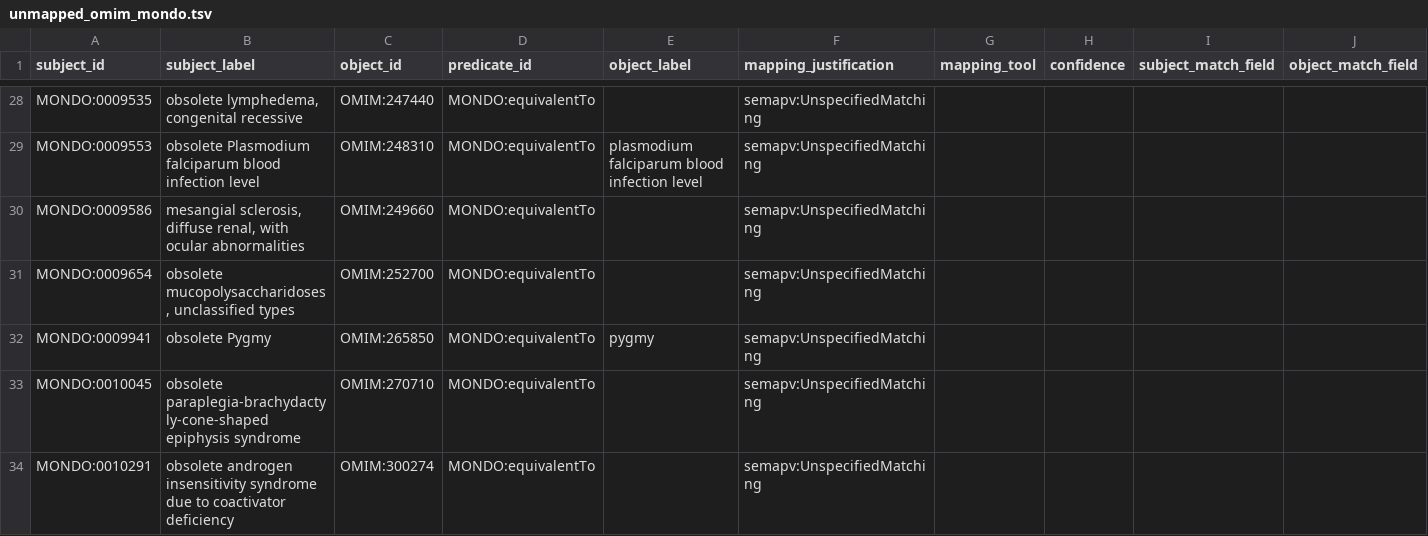
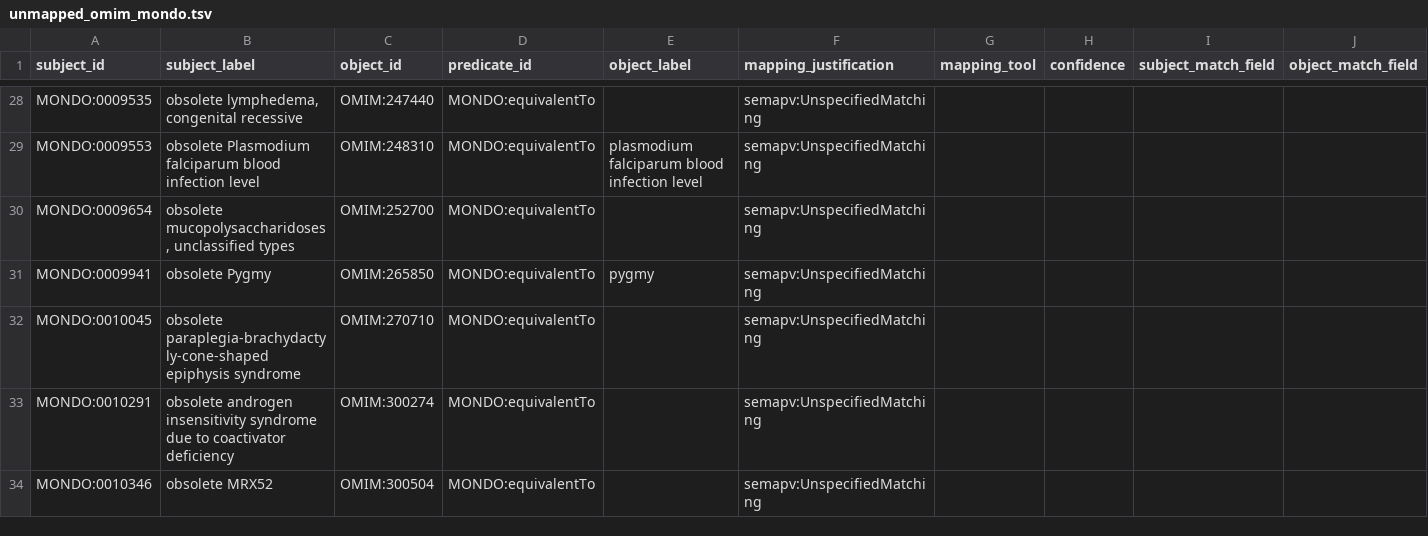
Before and after one commit to monarch-initiative/mondo-ingest, a TSV file: src/ontology/lexmatch/mondo-only/unmapped_omim_mondo.tsv, drawn as a sheet; only a part is shown, gaps mark what is left out; the shorter side is filled out with more unchanged rows; rows hold the shown columns only; the diff names each change by its address in the sheet, - before the commit and + after, or states it on an @@ line.

```diff
--- a/src/ontology/lexmatch/mondo-only/unmapped_omim_mondo.tsv
+++ b/src/ontology/lexmatch/mondo-only/unmapped_omim_mondo.tsv
-row 30: MONDO:0009586 | mesangial sclerosis, diffuse renal, with ocular abnormalities | OMIM:249660 | MONDO:equivalentTo |  | semapv:UnspecifiedMatching
```
Also changed, not shown: src/ontology/lexmatch/mondo-only/unmapped_ordo_mondo.tsv, src/ontology/lexmatch/split-mapping-set/mondo_exactmatch_omim.tsv, 49 other files.
